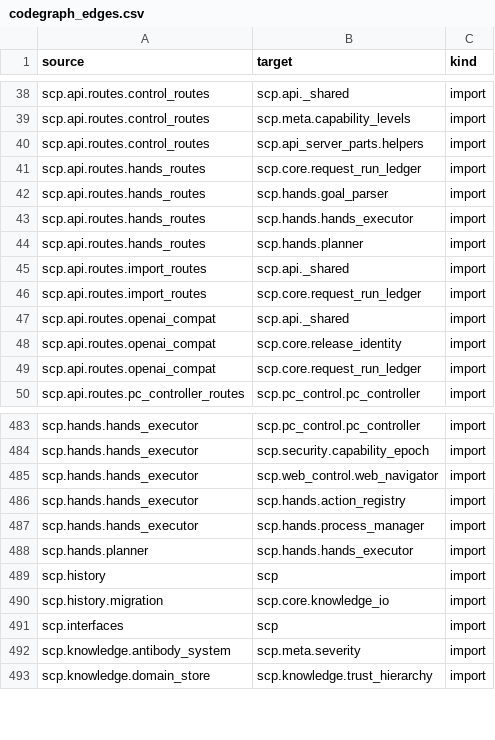
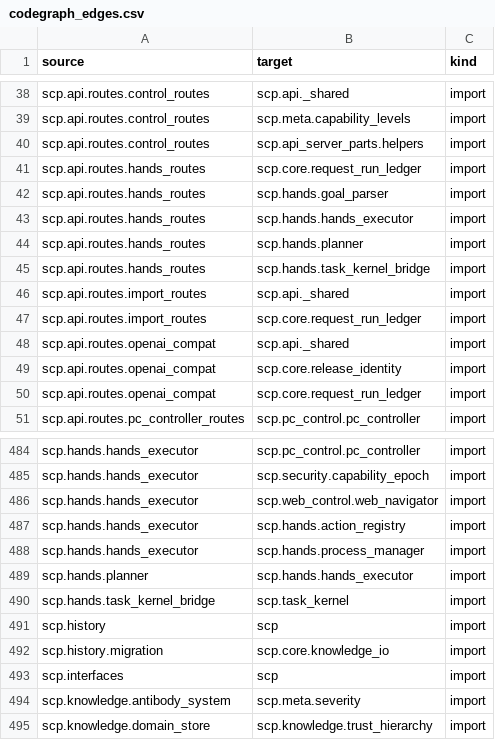
Before and after one commit to checken1994/GA-LAB, a CSV file: reports/codegraph_20260826/codegraph_edges.csv, drawn as a sheet; only a part is shown, gaps mark what is left out.

Commit message:
docs: record Hands kernel bridge runtime evidence

```diff
--- a/reports/codegraph_20260826/codegraph_edges.csv
+++ b/reports/codegraph_20260826/codegraph_edges.csv
@@ -44,2 +44,3 @@ scp.api.routes.hands_routes,scp.hands.hands_executor,import
 scp.api.routes.hands_routes,scp.hands.planner,import
+scp.api.routes.hands_routes,scp.hands.task_kernel_bridge,import
 scp.api.routes.import_routes,scp.api._shared,import
@@ -488,2 +489,3 @@ scp.hands.hands_executor,scp.hands.process_manager,import
 scp.hands.planner,scp.hands.hands_executor,import
+scp.hands.task_kernel_bridge,scp.task_kernel,import
 scp.history,scp,import
```
Also changed, not shown: 10 other files.
